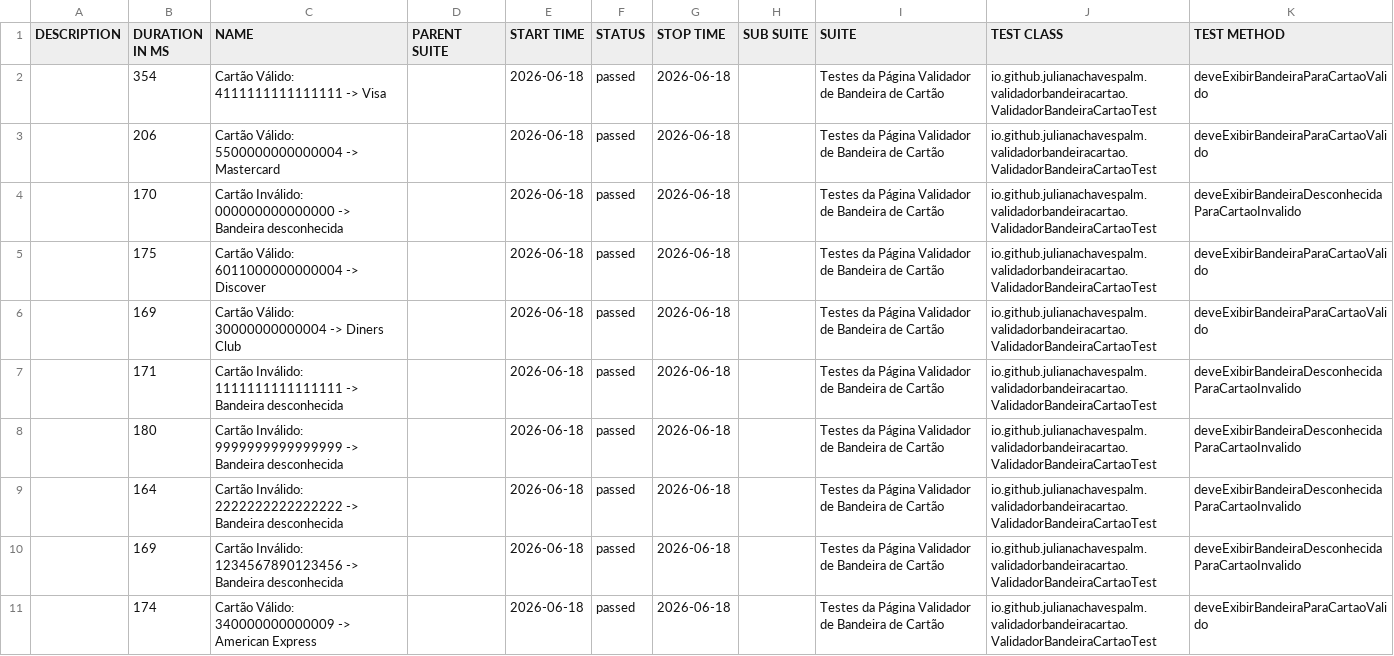
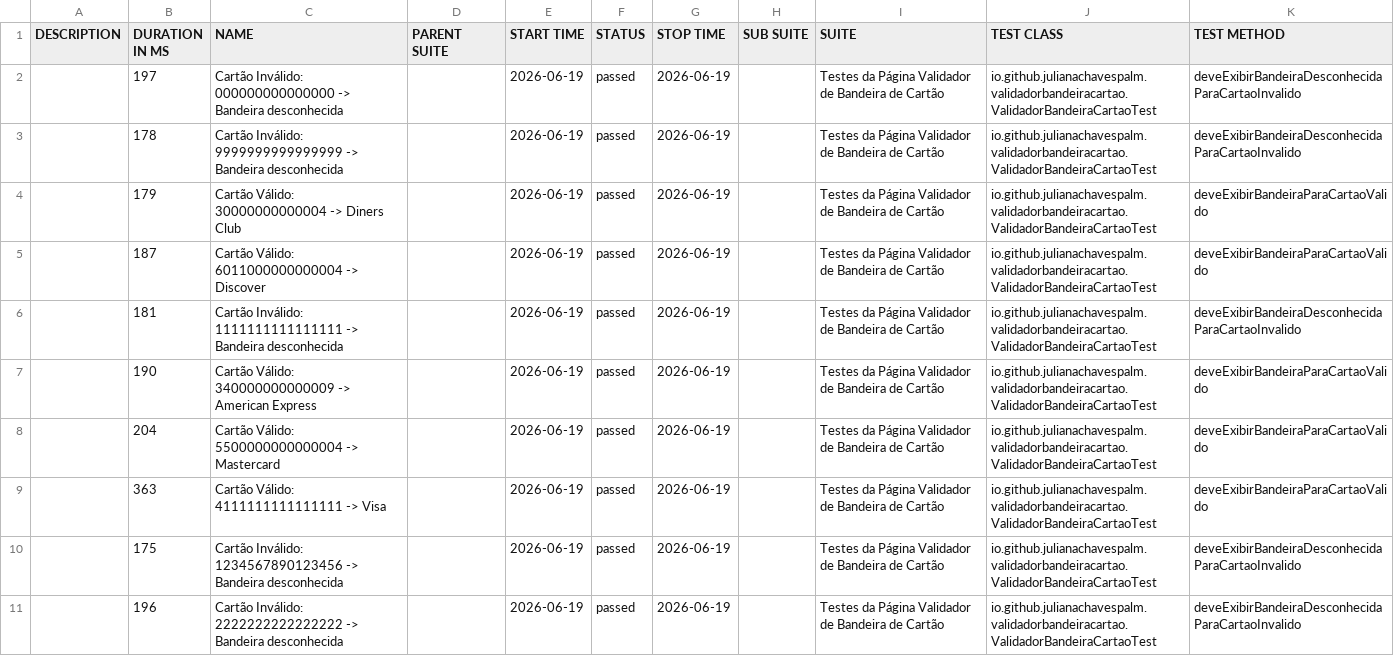
Before and after one commit to julianachavespalm/validadorbandeiracartao, a CSV file: data/suites.csv, drawn as a sheet.

```diff
--- a/data/suites.csv
+++ b/data/suites.csv
@@ -1,11 +1,11 @@
 "DESCRIPTION","DURATION IN MS","NAME","PARENT SUITE","START TIME","STATUS","STOP TIME","SUB SUITE","SUITE","TEST CLASS","TEST METHOD"
-"","354","Cartão Válido: 4111111111111111 -> Visa","","2026-06-18","passed","2026-06-18","","Testes da Página Validador de Bandeira de Cartão","io.github.julianachavespalm.validadorbandeiracartao.ValidadorBandeiraCartaoTest","deveExibirBandeiraParaCartaoValido"
-"","206","Cartão Válido: 5500000000000004 -> Mastercard","","2026-06-18","passed","2026-06-18","","Testes da Página Validador de Bandeira de Cartão","io.github.julianachavespalm.validadorbandeiracartao.ValidadorBandeiraCartaoTest","deveExibirBandeiraParaCartaoValido"
-"","170","Cartão Inválido: 000000000000000 -> Bandeira desconhecida","","2026-06-18","passed","2026-06-18","","Testes da Página Validador de Bandeira de Cartão","io.github.julianachavespalm.validadorbandeiracartao.ValidadorBandeiraCartaoTest","deveExibirBandeiraDesconhecidaParaCartaoInvalido"
-"","175","Cartão Válido: 6011000000000004 -> Discover","","2026-06-18","passed","2026-06-18","","Testes da Página Validador de Bandeira de Cartão","io.github.julianachavespalm.validadorbandeiracartao.ValidadorBandeiraCartaoTest","deveExibirBandeiraParaCartaoValido"
-"","169","Cartão Válido: 30000000000004 -> Diners Club","","2026-06-18","passed","2026-06-18","","Testes da Página Validador de Bandeira de Cartão","io.github.julianachavespalm.validadorbandeiracartao.ValidadorBandeiraCartaoTest","deveExibirBandeiraParaCartaoValido"
-"","171","Cartão Inválido: 1111111111111111 -> Bandeira desconhecida","","2026-06-18","passed","2026-06-18","","Testes da Página Validador de Bandeira de Cartão","io.github.julianachavespalm.validadorbandeiracartao.ValidadorBandeiraCartaoTest","deveExibirBandeiraDesconhecidaParaCartaoInvalido"
-"","180","Cartão Inválido: 9999999999999999 -> Bandeira desconhecida","","2026-06-18","passed","2026-06-18","","Testes da Página Validador de Bandeira de Cartão","io.github.julianachavespalm.validadorbandeiracartao.ValidadorBandeiraCartaoTest","deveExibirBandeiraDesconhecidaParaCartaoInvalido"
-"","164","Cartão Inválido: 2222222222222222 -> Bandeira desconhecida","","2026-06-18","passed","2026-06-18","","Testes da Página Validador de Bandeira de Cartão","io.github.julianachavespalm.validadorbandeiracartao.ValidadorBandeiraCartaoTest","deveExibirBandeiraDesconhecidaParaCartaoInvalido"
-"","169","Cartão Inválido: 1234567890123456 -> Bandeira desconhecida","","2026-06-18","passed","2026-06-18","","Testes da Página Validador de Bandeira de Cartão","io.github.julianachavespalm.validadorbandeiracartao.ValidadorBandeiraCartaoTest","deveExibirBandeiraDesconhecidaParaCartaoInvalido"
-"","174","Cartão Válido: 340000000000009 -> American Express","","2026-06-18","passed","2026-06-18","","Testes da Página Validador de Bandeira de Cartão","io.github.julianachavespalm.validadorbandeiracartao.ValidadorBandeiraCartaoTest","deveExibirBandeiraParaCartaoValido"
+"","197","Cartão Inválido: 000000000000000 -> Bandeira desconhecida","","2026-06-19","passed","2026-06-19","","Testes da Página Validador de Bandeira de Cartão","io.github.julianachavespalm.validadorbandeiracartao.ValidadorBandeiraCartaoTest","deveExibirBandeiraDesconhecidaParaCartaoInvalido"
+"","178","Cartão Inválido: 9999999999999999 -> Bandeira desconhecida","","2026-06-19","passed","2026-06-19","","Testes da Página Validador de Bandeira de Cartão","io.github.julianachavespalm.validadorbandeiracartao.ValidadorBandeiraCartaoTest","deveExibirBandeiraDesconhecidaParaCartaoInvalido"
+"","179","Cartão Válido: 30000000000004 -> Diners Club","","2026-06-19","passed","2026-06-19","","Testes da Página Validador de Bandeira de Cartão","io.github.julianachavespalm.validadorbandeiracartao.ValidadorBandeiraCartaoTest","deveExibirBandeiraParaCartaoValido"
+"","187","Cartão Válido: 6011000000000004 -> Discover","","2026-06-19","passed","2026-06-19","","Testes da Página Validador de Bandeira de Cartão","io.github.julianachavespalm.validadorbandeiracartao.ValidadorBandeiraCartaoTest","deveExibirBandeiraParaCartaoValido"
+"","181","Cartão Inválido: 1111111111111111 -> Bandeira desconhecida","","2026-06-19","passed","2026-06-19","","Testes da Página Validador de Bandeira de Cartão","io.github.julianachavespalm.validadorbandeiracartao.ValidadorBandeiraCartaoTest","deveExibirBandeiraDesconhecidaParaCartaoInvalido"
+"","190","Cartão Válido: 340000000000009 -> American Express","","2026-06-19","passed","2026-06-19","","Testes da Página Validador de Bandeira de Cartão","io.github.julianachavespalm.validadorbandeiracartao.ValidadorBandeiraCartaoTest","deveExibirBandeiraParaCartaoValido"
+"","204","Cartão Válido: 5500000000000004 -> Mastercard","","2026-06-19","passed","2026-06-19","","Testes da Página Validador de Bandeira de Cartão","io.github.julianachavespalm.validadorbandeiracartao.ValidadorBandeiraCartaoTest","deveExibirBandeiraParaCartaoValido"
+"","363","Cartão Válido: 4111111111111111 -> Visa","","2026-06-19","passed","2026-06-19","","Testes da Página Validador de Bandeira de Cartão","io.github.julianachavespalm.validadorbandeiracartao.ValidadorBandeiraCartaoTest","deveExibirBandeiraParaCartaoValido"
+"","175","Cartão Inválido: 1234567890123456 -> Bandeira desconhecida","","2026-06-19","passed","2026-06-19","","Testes da Página Validador de Bandeira de Cartão","io.github.julianachavespalm.validadorbandeiracartao.ValidadorBandeiraCartaoTest","deveExibirBandeiraDesconhecidaParaCartaoInvalido"
+"","196","Cartão Inválido: 2222222222222222 -> Bandeira desconhecida","","2026-06-19","passed","2026-06-19","","Testes da Página Validador de Bandeira de Cartão","io.github.julianachavespalm.validadorbandeiracartao.ValidadorBandeiraCartaoTest","deveExibirBandeiraDesconhecidaParaCartaoInvalido"
```
Also changed, not shown: 41 other files.
